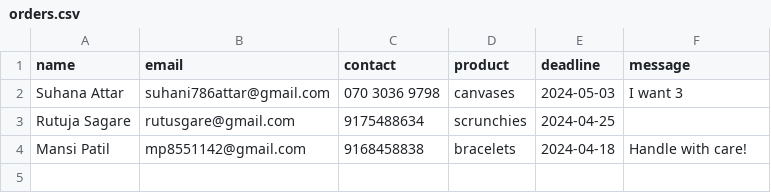
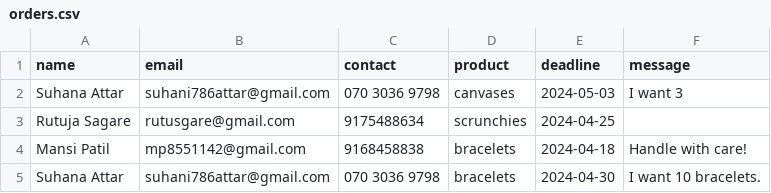
Before and after one commit to suhana832/heartcrafted.com, a CSV file: orders.csv, drawn as a sheet; the diff names each change by its address in the sheet, - before the commit and + after, or states it on an @@ line.

Commit message:
new order data in  csv

```diff
--- a/orders.csv
+++ b/orders.csv
+row 5: Suhana Attar | suhani786attar@gmail.com | 070 3036 9798 | bracelets | 2024-04-30 | I want 10 bracelets.
```
